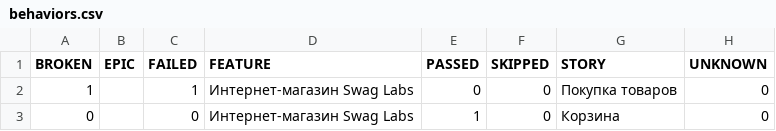
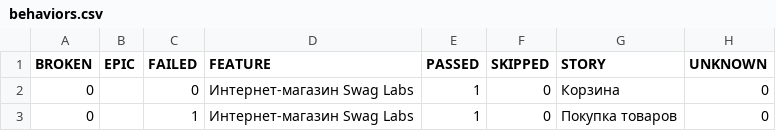
Before and after one commit to Ar4ipraha/automation, a CSV file: data/behaviors.csv, drawn as a sheet; removed rows and columns are numbered as before the commit, all else as after; the diff names each change by its address in the sheet, - before the commit and + after, or states it on an @@ line.

```diff
--- a/data/behaviors.csv
+++ b/data/behaviors.csv
-row 2: 1 |  | 1 | Интернет-магазин Swag Labs | 0 | 0 | Покупка товаров | 0
+row 3: 0 |  | 1 | Интернет-магазин Swag Labs | 1 | 0 | Покупка товаров | 0
```
Also changed, not shown: data/suites.csv, 55 other files.
